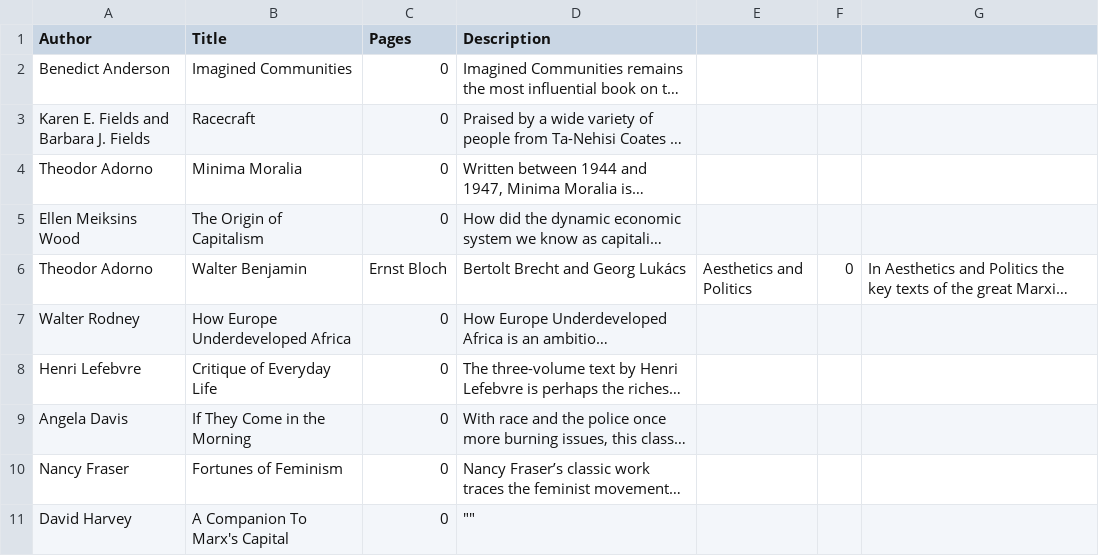
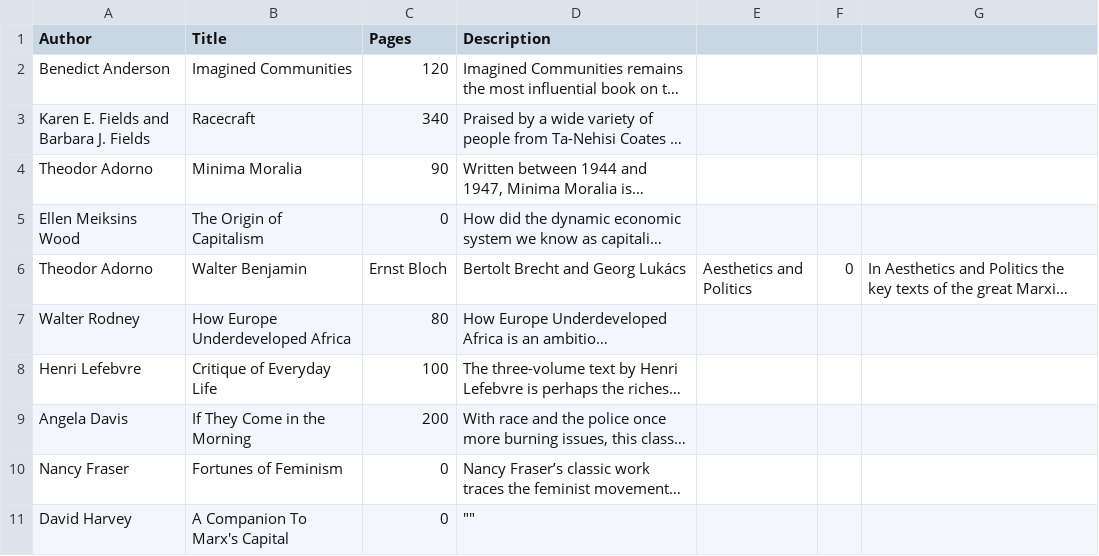
Before and after one commit to doxometrist/lit-tracker, a CSV file: data/lists/verso.csv, drawn as a sheet; long unchanged cells end in …; the diff names each change by its address in the sheet, - before the commit and + after, or states it on an @@ line.

```diff
--- a/data/lists/verso.csv
+++ b/data/lists/verso.csv
-C2 (Pages): 0
+C2 (Pages): 120
-C3 (Pages): 0
+C3 (Pages): 340
-C4 (Pages): 0
+C4 (Pages): 90
-C7 (Pages): 0
+C7 (Pages): 80
-C8 (Pages): 0
+C8 (Pages): 100
-C9 (Pages): 0
+C9 (Pages): 200
```
Also changed, not shown: data/lists/E-Sainsbury.csv, 11 other files.
